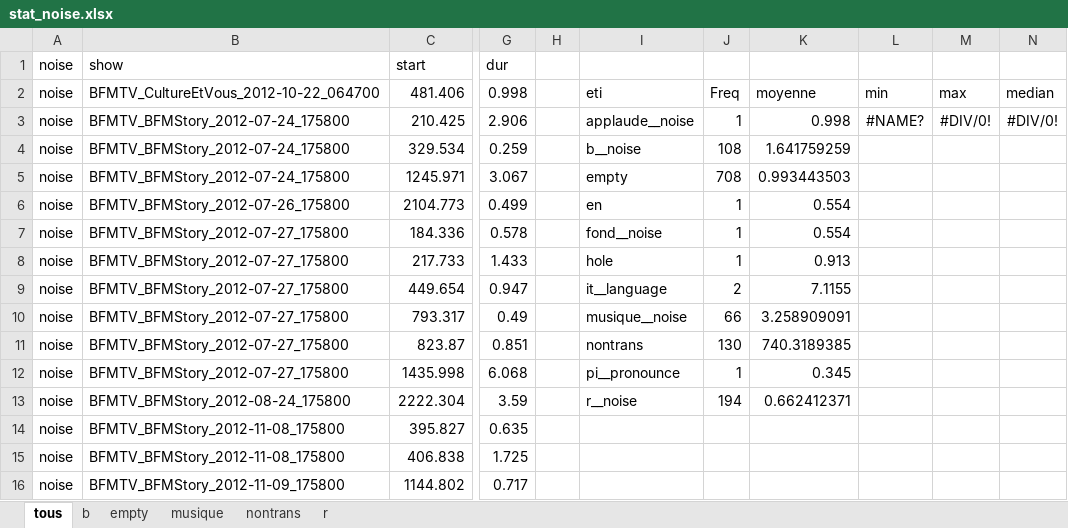
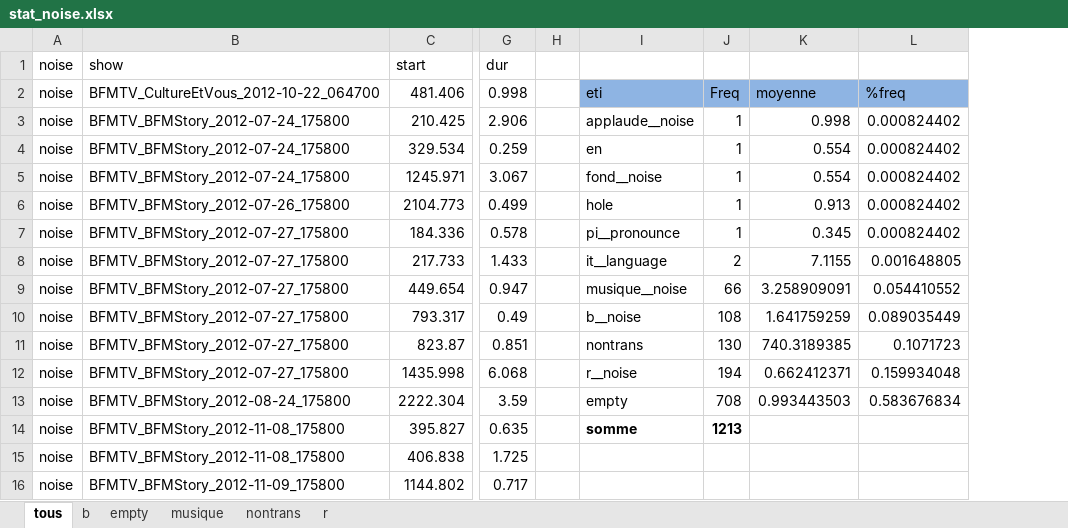
Before and after one commit to RahatNaqvi/repere_error_analysis, an Excel workbook: reference/stat_noise.xlsx, sheet tous, drawn as a sheet; only a part is shown, gaps mark what is left out; values as stored, in another font and other column widths than the file's, no borders; removed rows and columns are numbered as before the commit, all else as after; the diff names each change by its address in the sheet, - before the commit and + after, or states it on an @@ line.

```diff
--- a/reference/stat_noise.xlsx (sheet tous)
+++ b/reference/stat_noise.xlsx (sheet tous)
-column L, rows 2-3: min | #NAME?
-column M, rows 2-3: max | #DIV/0!
-column N, rows 2-3: median | #DIV/0!
+column L, rows 2-13: %freq | 0.000824402 | 0.000824402 | 0.000824402 | 0.000824402 | 0.000824402 | 0.001648805 | 0.054410552 | 0.089035449 | 0.1071723 | 0.159934048 | 0.583676834
-I2:K2 fill: none
+I2:K2 fill: #8EB4E3
-I4: b__noise
+I4: en
-J4: 108
+J4: 1
-K4: 1.641759259
+K4: 0.554
-I5: empty
+I5: fond__noise
-J5: 708
+J5: 1
-K5: 0.993443503
+K5: 0.554
-I6: en
+I6: hole
-K6: 0.554
+K6: 0.913
-I7: fond__noise
+I7: pi__pronounce
-K7: 0.554
+K7: 0.345
-I8: hole
+I8: it__language
-J8: 1
+J8: 2
-K8: 0.913
+K8: 7.1155
-I9: it__language
+I9: musique__noise
-J9: 2
+J9: 66
-K9: 7.1155
+K9: 3.258909091
-I10: musique__noise
+I10: b__noise
-J10: 66
+J10: 108
-K10: 3.258909091
+K10: 1.641759259
-I12: pi__pronounce
+I12: r__noise
-J12: 1
+J12: 194
-K12: 0.345
+K12: 0.662412371
-I13: r__noise
+I13: empty
-J13: 194
+J13: 708
-K13: 0.662412371
+K13: 0.993443503
-I14: (empty)
+I14: somme
-J14: (empty)
+J14: 1213
```
Also changed, not shown: sheet musique, sheet nontrans, sheet empty, charts or pictures, 1 other file.
